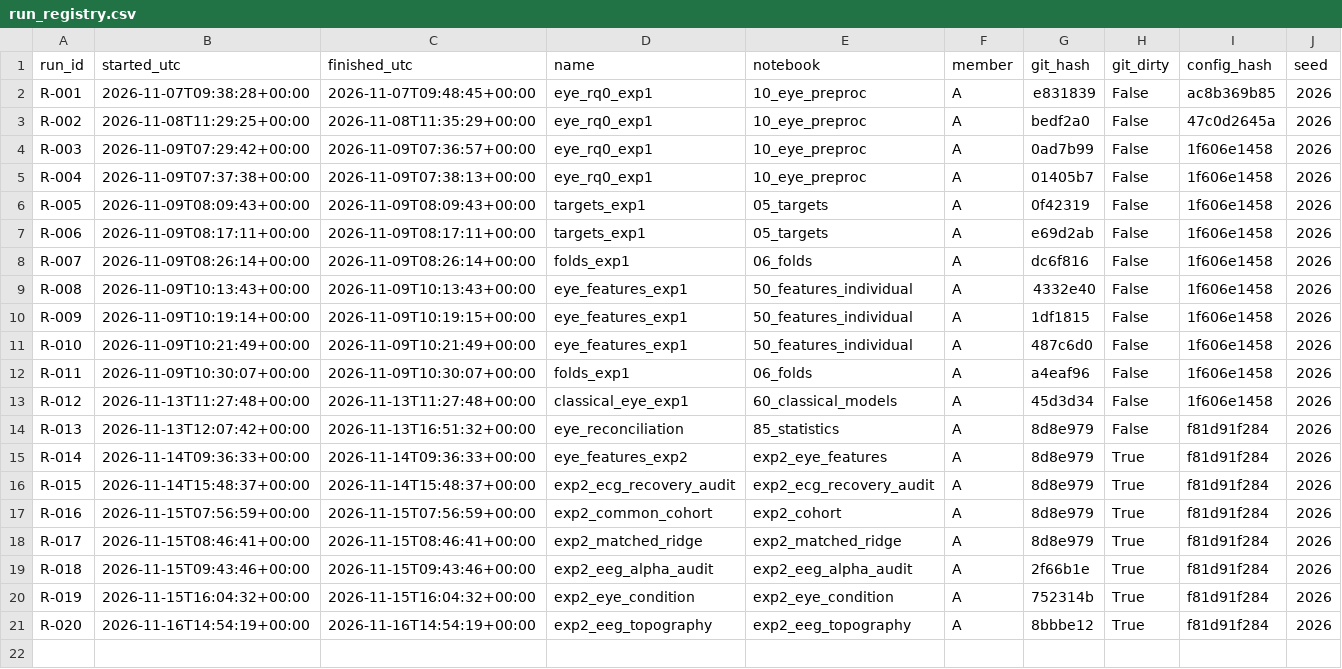
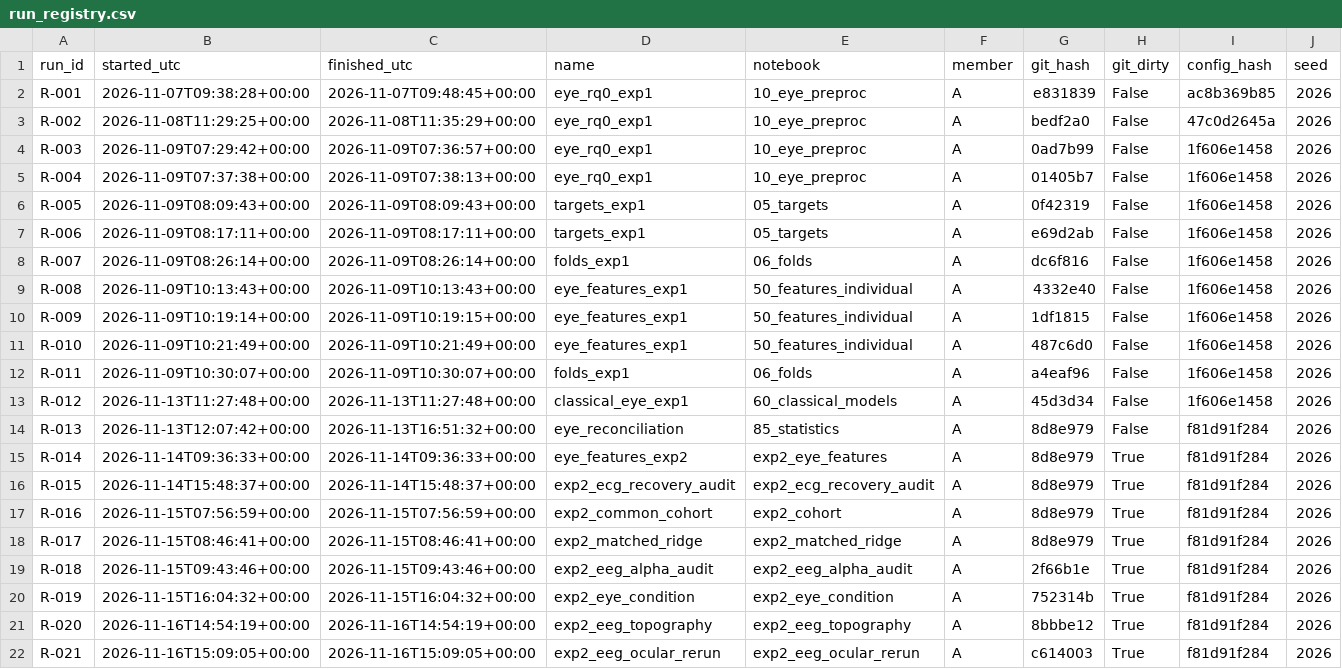
Before and after one commit to pbhatt0022/bbbd_mml, a CSV file: docs/run_registry.csv, drawn as a sheet; only a part is shown; rows hold the shown columns only; the diff names each change by its address in the sheet, - before the commit and + after, or states it on an @@ line.

Commit message:
R-021: the Exp 2 condition effect survives EOG regression, so it is not ocular
First from-raw EEG run in the project. 264 of 291 raw recordings, 28
learners; 27 dropped because the archive holds no matching EOG physio file,
17 of them distracted and 10 attentive. Each recording is filtered once then
preprocessed twice from that copy, with EOG channels attached and without,
so the only difference is the regression.

Delta condition effect, uncorrected to corrected d_z:
  occipital  +1.24 -> +1.26   Holm 1.4e-06
  frontal    +1.14 -> +1.06   Holm 1.7e-05
  parietal   +0.99 -> +1.03   Holm 1.8e-05
  central    +0.63 -> +0.59   Holm 4.1e-03

All four survive. The largest shift is frontal at -0.08, with parietal and
occipital moving slightly the other way. A small frontal trim and nothing
elsewhere is what a little frontal eye artefact sitting on top of a real
effect looks like; an ocular effect would have collapsed. The corrected
frontal-occipital gradient stays non-frontal, agreeing with R-020.

This also corrects the report. Matching R-021 against the recovered tables,
191 of 263 recordings agree to within 1e-6 in the corrected variant and none
in the uncorrected variant. The recovered EEG features were already
EOG-regressed, so R-016, R-017 and R-020 rest on corrected data, and section
8.7's claim that no ocular correction had been applied anywhere was wrong.
It held only of R-018's separate 15 Oct analysis.

Report gains section 8.8 and Table 4, deck gains a slide and a ledger row,
check_slide_numbers.py now verifies 67 numbers and asserts both that every
region still survives and that no effect size moved by more than 0.08.
63 tests pass. Still not RQ3; D-40 Proposed.

```diff
--- a/docs/run_registry.csv
+++ b/docs/run_registry.csv
+row 22: R-021 | 2026-11-16T15:09:05+00:00 | 2026-11-16T15:09:05+00:00 | exp2_eeg_ocular_rerun | exp2_eeg_ocular_rerun | A | c614003 | True | f81d91f284 | 2026
```
Also changed, not shown: 13 other files.
